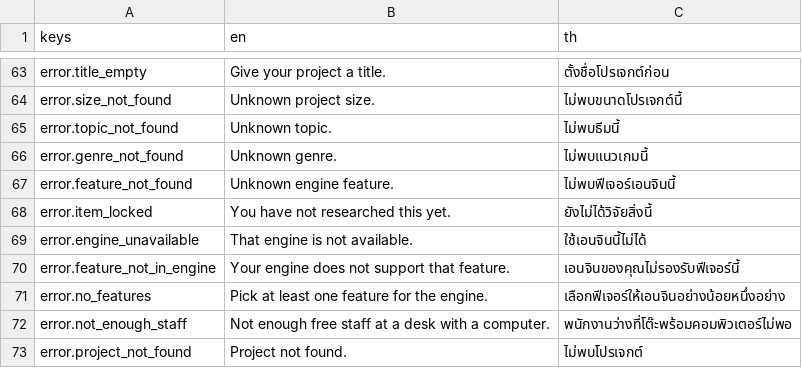
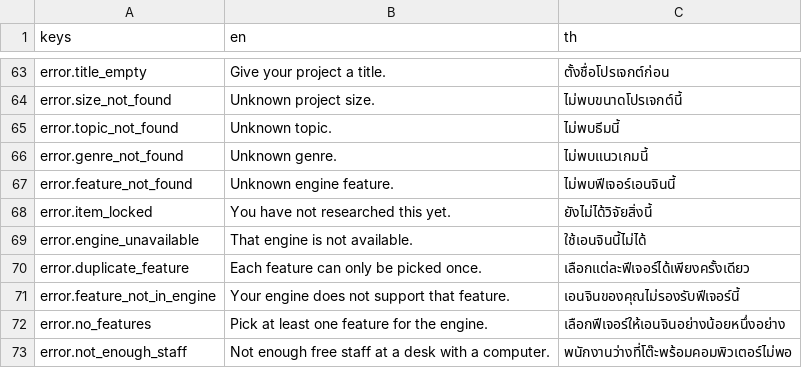
Before and after one commit to taehero/game-dev, a CSV file: locale/strings.csv, drawn as a sheet; only a part is shown, gaps mark what is left out; the shorter side is filled out with more unchanged rows.

```diff
--- a/locale/strings.csv
+++ b/locale/strings.csv
@@ -69,2 +69,3 @@ error.item_locked,You have not researched this yet.,ยังไม่ได้
 error.engine_unavailable,That engine is not available.,ใช้เอนจินนี้ไม่ได้
+error.duplicate_feature,Each feature can only be picked once.,เลือกแต่ละฟีเจอร์ได้เพียงครั้งเดียว
 error.feature_not_in_engine,Your engine does not support that feature.,เอนจินของคุณไม่รองรับฟีเจอร์นี้
```
Also changed, not shown: 7 other files.
